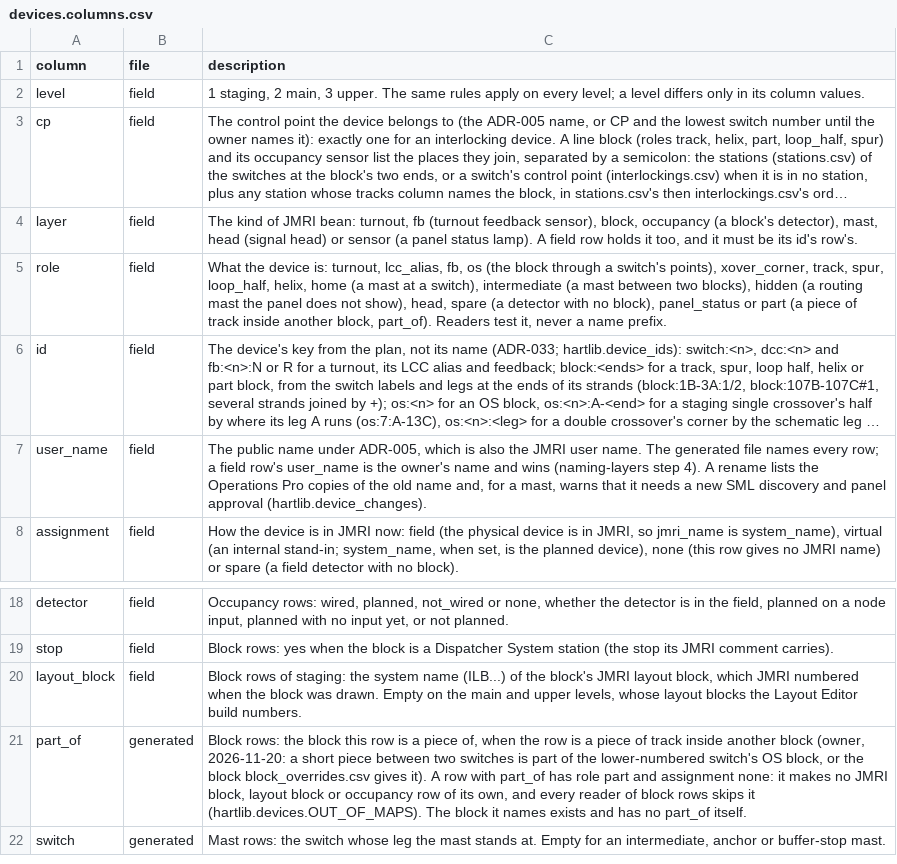
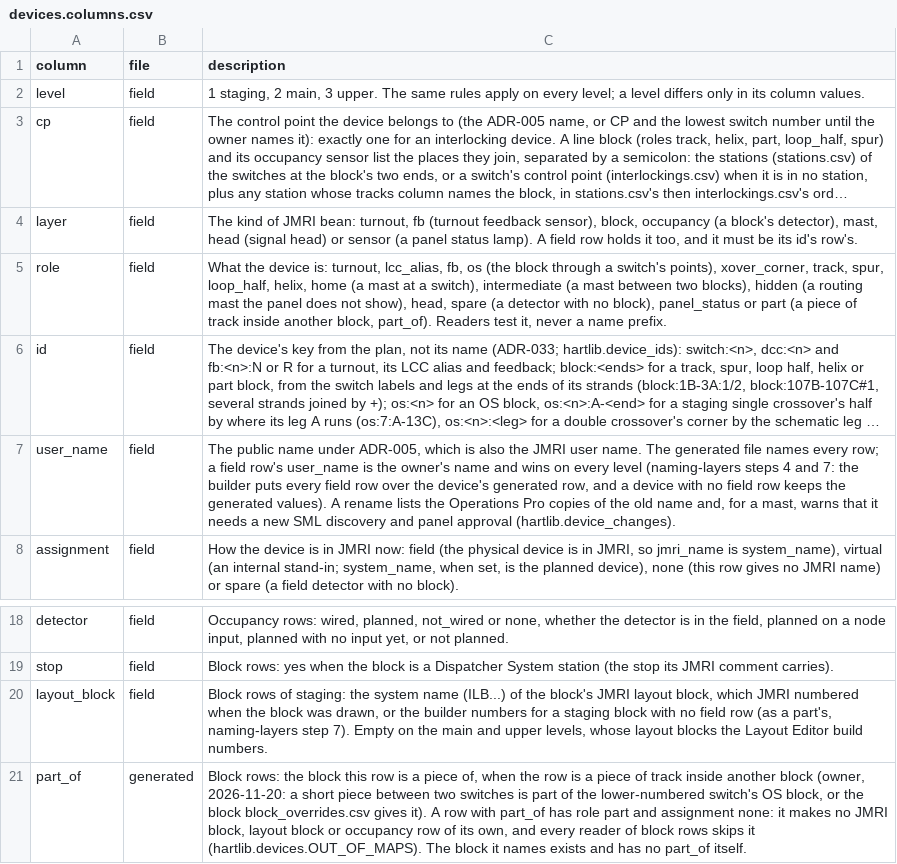
Before and after one commit to lnevo/hart, a CSV file: jmri/layouts/hart/data/devices.columns.csv, drawn as a sheet; only a part is shown, gaps mark what is left out; the shorter side is filled out with more unchanged rows; long unchanged cells end in …; the diff names each change by its address in the sheet, - before the commit and + after, or states it on an @@ line.

```diff
--- a/jmri/layouts/hart/data/devices.columns.csv
+++ b/jmri/layouts/hart/data/devices.columns.csv
-C7 (description): …and wins (naming-layers step 4). A rename…
+C7 (description): …and wins on every level (naming-layers steps 4 and 7: the builder puts every field row over the device's generated row, and a device with no field row keeps the generated values). A rename…
-C20 (description): …block was drawn. Empty on…
+C20 (description): …block was drawn, or the builder numbers for a staging block with no field row (as a part's, naming-layers step 7). Empty on…
```
Also changed, not shown: 31 other files.
